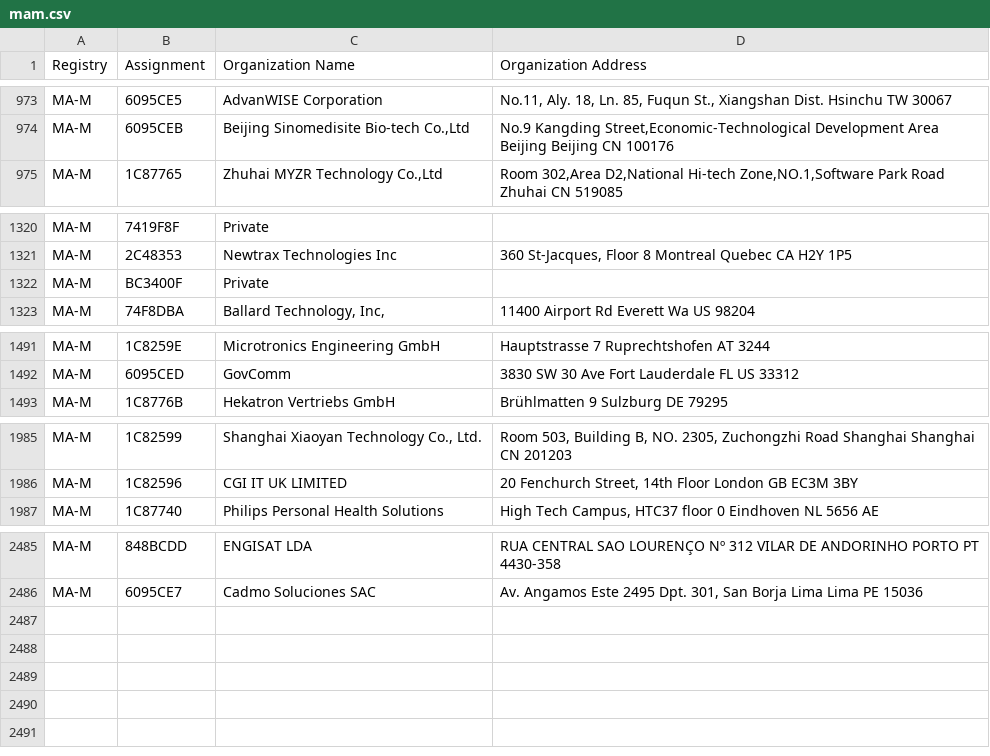
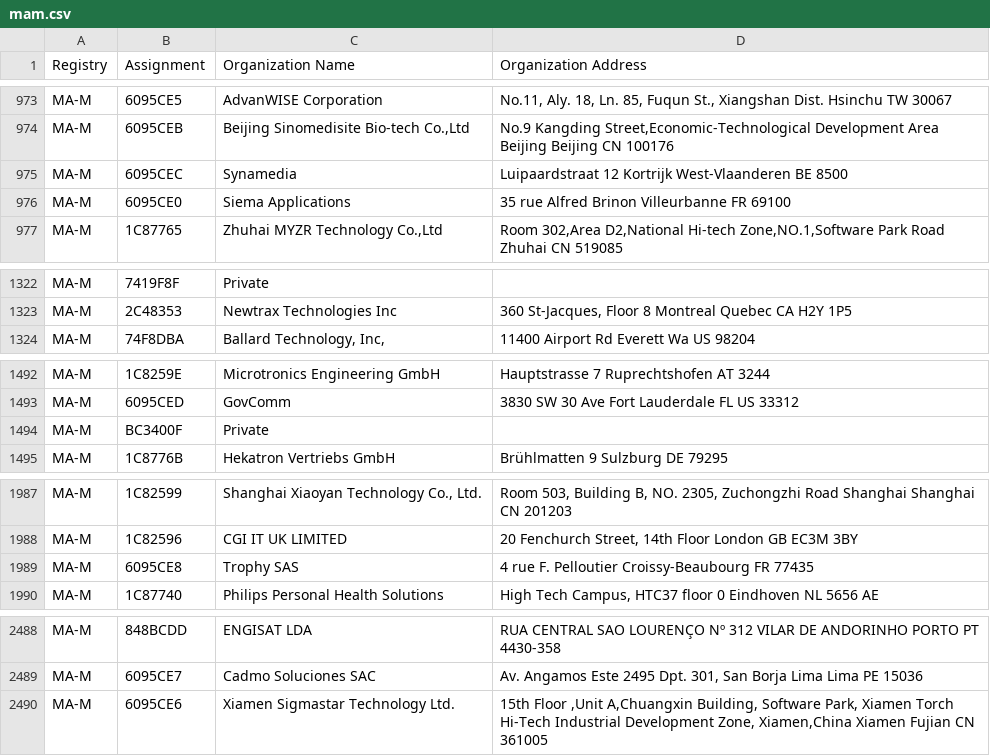
Before and after one commit to hdm/mac-ages, a CSV file: data/ieee/mam.csv, drawn as a sheet; only a part is shown, gaps mark what is left out.

```diff
--- a/data/ieee/mam.csv
+++ b/data/ieee/mam.csv
@@ -974,2 +974,4 @@ MA-M,6095CE5,AdvanWISE Corporation,"No.11, Aly. 18, Ln. 85, Fuqun St., Xiangshan
 MA-M,6095CEB,"Beijing Sinomedisite Bio-tech Co.,Ltd","No.9 Kangding Street,Economic-Technological Development Area Beijing Beijing CN 100176 "
+MA-M,6095CEC,Synamedia,Luipaardstraat 12 Kortrijk West-Vlaanderen BE 8500
+MA-M,6095CE0,Siema Applications,35 rue Alfred Brinon Villeurbanne  FR 69100
 MA-M,1C87765,"Zhuhai MYZR Technology Co.,Ltd","Room 302,Area D2,National Hi-tech Zone,NO.1,Software Park Road Zhuhai  CN 519085 "
@@ -1321,3 +1323,2 @@ MA-M,7419F8F,Private,
 MA-M,2C48353,Newtrax Technologies Inc,"360 St-Jacques, Floor 8  Montreal Quebec CA H2Y 1P5 "
-MA-M,BC3400F,Private,
 MA-M,74F8DBA,"Ballard Technology, Inc,",11400 Airport Rd Everett Wa US 98204
@@ -1492,2 +1493,3 @@ MA-M,1C8259E,Microtronics Engineering GmbH,Hauptstrasse 7 Ruprechtshofen  AT 324
 MA-M,6095CED,GovComm,3830 SW 30 Ave Fort Lauderdale FL US 33312
+MA-M,BC3400F,Private,
 MA-M,1C8776B,Hekatron Vertriebs GmbH,Brühlmatten 9 Sulzburg  DE 79295
@@ -1986,2 +1988,3 @@ MA-M,1C82599,"Shanghai Xiaoyan Technology Co., Ltd.","Room 503, Building B, NO.
 MA-M,1C82596,CGI IT UK LIMITED,"20 Fenchurch Street, 14th Floor London  GB EC3M 3BY "
+MA-M,6095CE8,Trophy SAS,4 rue F. Pelloutier Croissy-Beaubourg  FR 77435
 MA-M,1C87740,Philips Personal Health Solutions,"High Tech Campus, HTC37 floor 0 Eindhoven  NL 5656 AE "
@@ -2486 +2489,2 @@ MA-M,848BCDD,ENGISAT LDA,RUA CENTRAL SAO LOURENÇO Nº 312 VILAR DE ANDORINHO PO
 MA-M,6095CE7,Cadmo Soluciones SAC,"Av. Angamos Este 2495 Dpt. 301, San Borja Lima Lima PE 15036 "
+MA-M,6095CE6,Xiamen Sigmastar Technology Ltd.,"15th Floor ,Unit A,Chuangxin Building, Software Park, Xiamen Torch Hi-Tech Industrial Development Zone, Xiamen,China Xiamen Fujian CN 361005 "
```
Also changed, not shown: data/ieee/iab.csv, data/ieee/oui36.csv, 2 other files.
